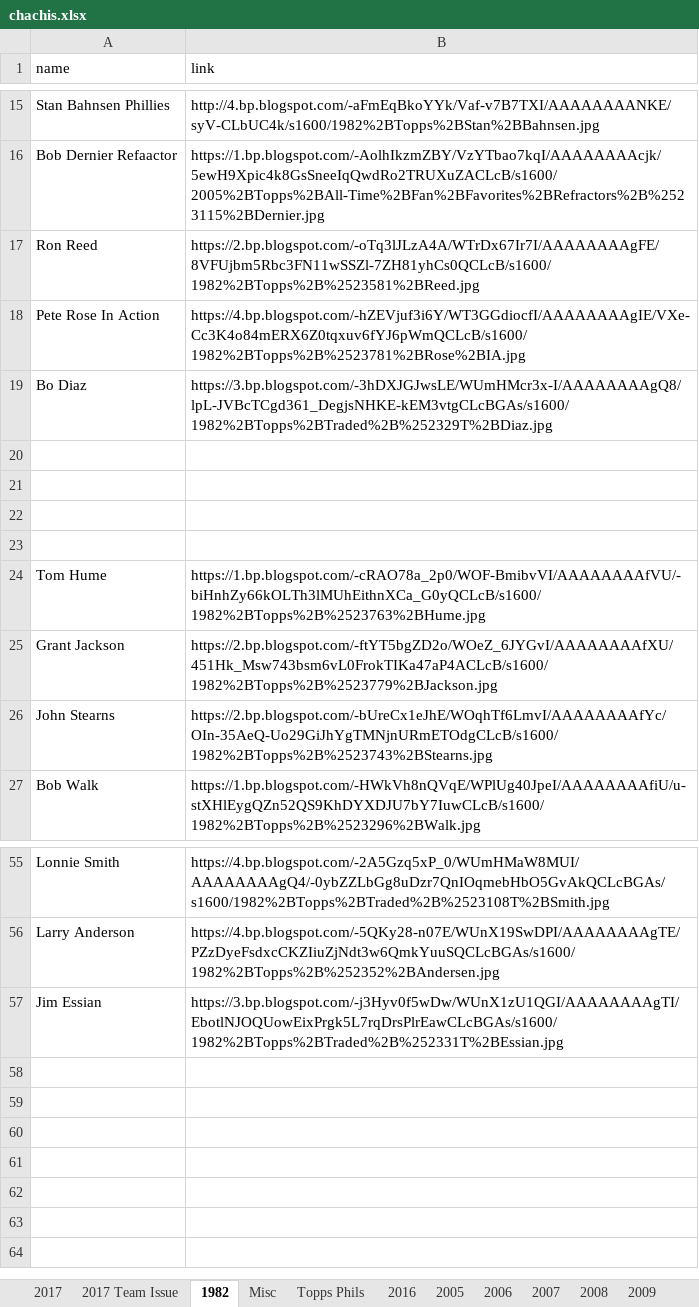
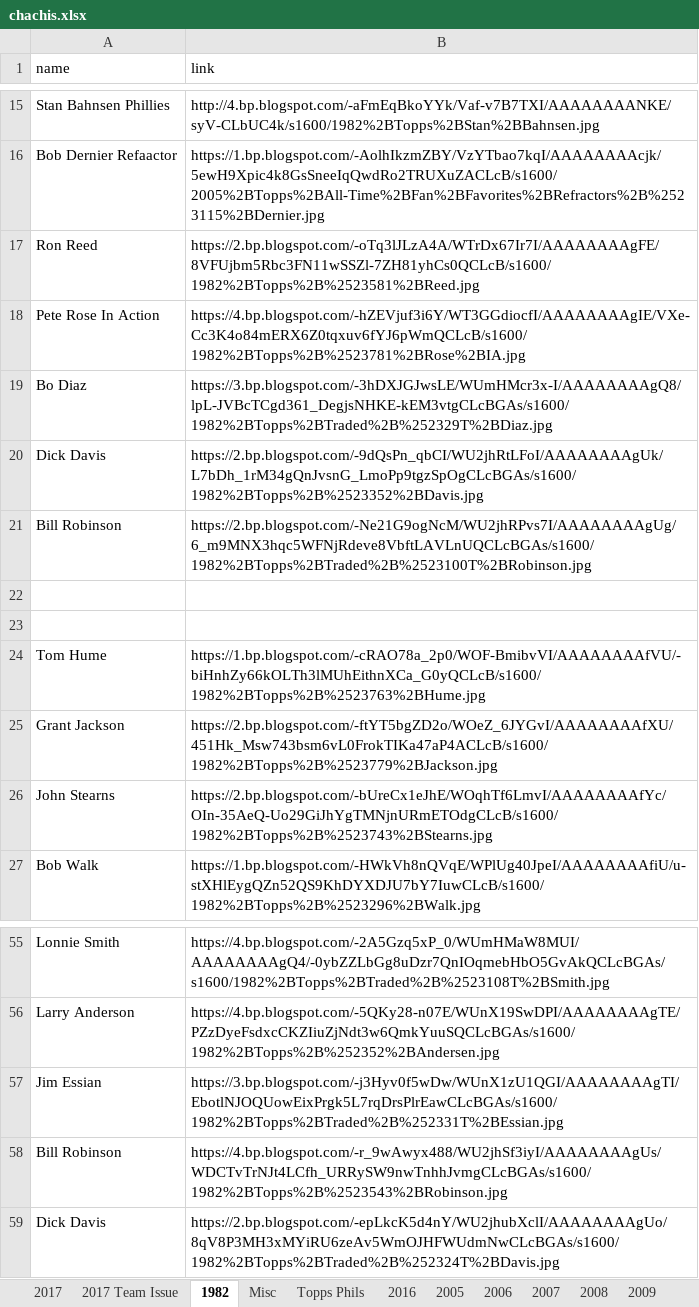
Before and after one commit to Wolfbane50/myApp, an Excel workbook: chachis.xlsx, sheet 1982, drawn as a sheet; only a part is shown, gaps mark what is left out; values as stored, in another font and other column widths than the file's, no borders; the diff names each change by its address in the sheet, - before the commit and + after, or states it on an @@ line.

```diff
--- a/chachis.xlsx (sheet 1982)
+++ b/chachis.xlsx (sheet 1982)
-row 20: (empty)
+row 20: Dick Davis | https://2.bp.blogspot.com/-9dQsPn_qbCI/WU2jhRtLFoI/AAAAAAAAgUk/L7bDh_1rM34gQnJvsnG_LmoPp9tgzSpOgCLcBGAs/s1600/1982%2BTopps%2B%2523352%2BDavis.jpg
-row 21: (empty)
+row 21: Bill Robinson | https://2.bp.blogspot.com/-Ne21G9ogNcM/WU2jhRPvs7I/AAAAAAAAgUg/6_m9MNX3hqc5WFNjRdeve8VbftLAVLnUQCLcBGAs/s1600/1982%2BTopps%2BTraded%2B%2523100T%2BRobinson.jpg
+row 58: Bill Robinson | https://4.bp.blogspot.com/-r_9wAwyx488/WU2jhSf3iyI/AAAAAAAAgUs/WDCTvTrNJt4LCfh_URRySW9nwTnhhJvmgCLcBGAs/s1600/1982%2BTopps%2B%2523543%2BRobinson.jpg
+row 59: Dick Davis | https://2.bp.blogspot.com/-epLkcK5d4nY/WU2jhubXclI/AAAAAAAAgUo/8qV8P3MH3xMYiRU6zeAv5WmOJHFWUdmNwCLcBGAs/s1600/1982%2BTopps%2BTraded%2B%252324T%2BDavis.jpg
```
Also changed, not shown: sheet Missing Links, buntseries2.xlsx.
